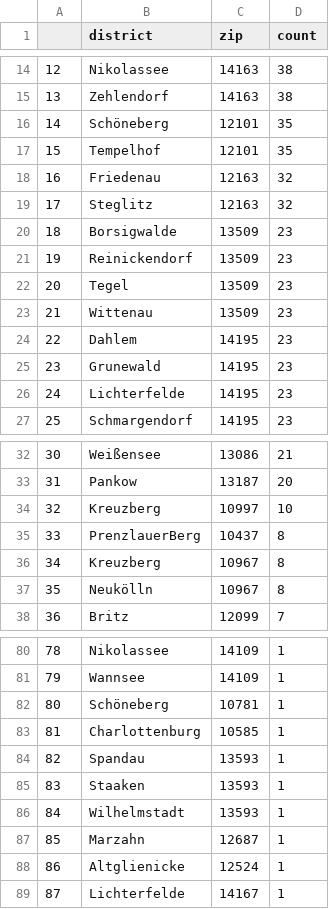
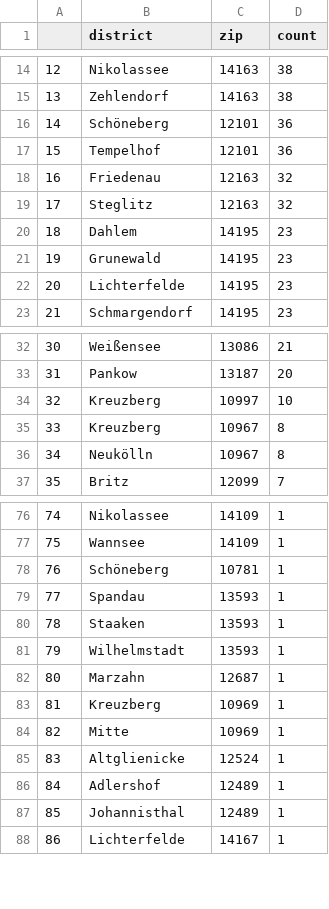
Before and after one commit to demodiff/berlin, a CSV file: data/stats-zips.csv, drawn as a sheet; only a part is shown, gaps mark what is left out; removed rows and columns are numbered as before the commit, all else as after; the diff covers the shown part only; the diff names each change by its address in the sheet, - before the commit and + after, or states it on an @@ line.

```diff
--- a/data/stats-zips.csv
+++ b/data/stats-zips.csv
-D16:D17 (count): 35
+D16:D17 (count): 36
-row 20: 18 | Borsigwalde | 13509 | 23
-row 21: 19 | Reinickendorf | 13509 | 23
-row 22: 20 | Tegel | 13509 | 23
-row 23: 21 | Wittenau | 13509 | 23
@@ column A renumbered between rows 20 and 113 @@
-row 35: 33 | PrenzlauerBerg | 10437 | 8
-row 83: 81 | Charlottenburg | 10585 | 1
+row 83: 81 | Kreuzberg | 10969 | 1
+row 84: 82 | Mitte | 10969 | 1
+row 86: 84 | Adlershof | 12489 | 1
+row 87: 85 | Johannisthal | 12489 | 1
```
Also changed, not shown: 14 added rows, 6 removed rows and 7 edited cells elsewhere in this file, 1 other file.
